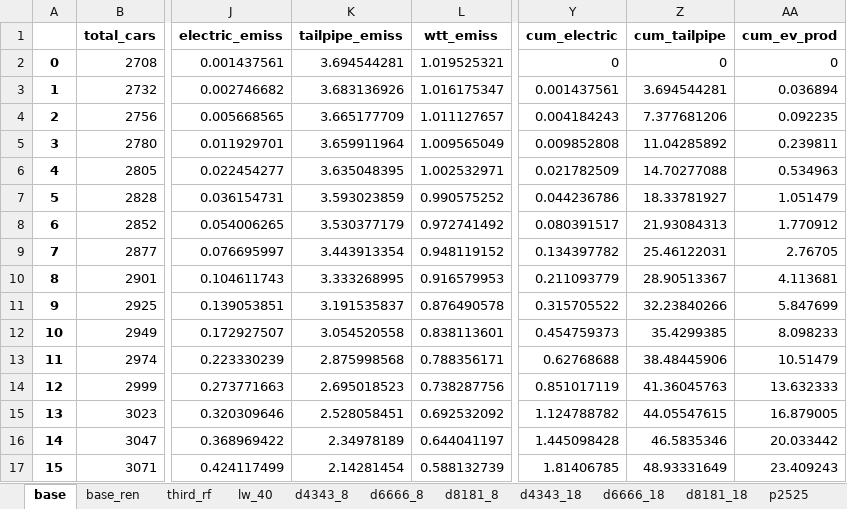
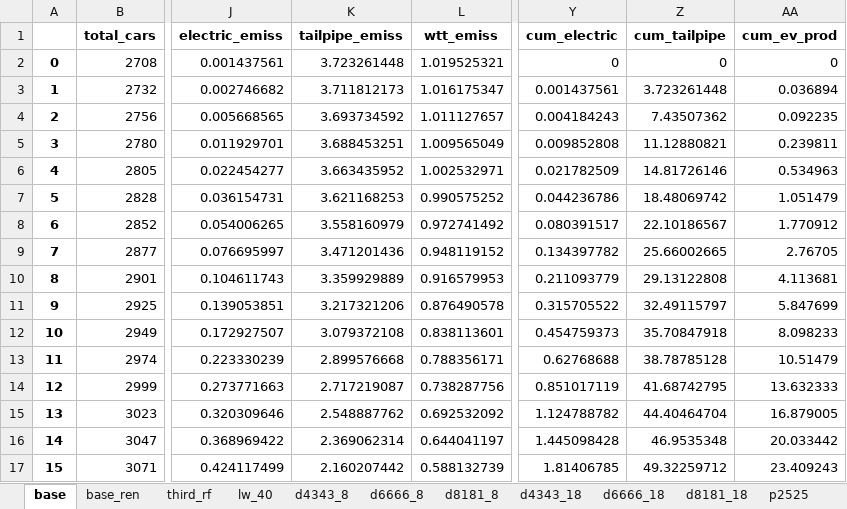
Before and after one commit to lisawink/UTPM, an Excel workbook: fig3.xlsx, sheet base, drawn as a sheet; only a part is shown, gaps mark what is left out; values as stored, in another font and other column widths than the file's, no borders; the diff covers the shown part only; the diff names each change by its address in the sheet, - before the commit and + after, or states it on an @@ line.

```diff
--- a/fig3.xlsx (sheet base)
+++ b/fig3.xlsx (sheet base)
-K2 (tailpipe_emiss): 3.694544281
+K2 (tailpipe_emiss): 3.723261448
-K3 (tailpipe_emiss): 3.683136926
+K3 (tailpipe_emiss): 3.711812173
-Z3 (cum_tailpipe): 3.694544281
+Z3 (cum_tailpipe): 3.723261448
-K4 (tailpipe_emiss): 3.665177709
+K4 (tailpipe_emiss): 3.693734592
-Z4 (cum_tailpipe): 7.377681206
+Z4 (cum_tailpipe): 7.43507362
-K5 (tailpipe_emiss): 3.659911964
+K5 (tailpipe_emiss): 3.688453251
-Z5 (cum_tailpipe): 11.04285892
+Z5 (cum_tailpipe): 11.12880821
-K6 (tailpipe_emiss): 3.635048395
+K6 (tailpipe_emiss): 3.663435952
-Z6 (cum_tailpipe): 14.70277088
+Z6 (cum_tailpipe): 14.81726146
-K7 (tailpipe_emiss): 3.593023859
+K7 (tailpipe_emiss): 3.621168253
-Z7 (cum_tailpipe): 18.33781927
+Z7 (cum_tailpipe): 18.48069742
-K8 (tailpipe_emiss): 3.530377179
+K8 (tailpipe_emiss): 3.558160979
-Z8 (cum_tailpipe): 21.93084313
+Z8 (cum_tailpipe): 22.10186567
-K9 (tailpipe_emiss): 3.443913354
+K9 (tailpipe_emiss): 3.471201436
-Z9 (cum_tailpipe): 25.46122031
+Z9 (cum_tailpipe): 25.66002665
-K10 (tailpipe_emiss): 3.333268995
+K10 (tailpipe_emiss): 3.359929889
-Z10 (cum_tailpipe): 28.90513367
+Z10 (cum_tailpipe): 29.13122808
-K11 (tailpipe_emiss): 3.191535837
+K11 (tailpipe_emiss): 3.217321206
-Z11 (cum_tailpipe): 32.23840266
+Z11 (cum_tailpipe): 32.49115797
-K12 (tailpipe_emiss): 3.054520558
+K12 (tailpipe_emiss): 3.079372108
-Z12 (cum_tailpipe): 35.4299385
+Z12 (cum_tailpipe): 35.70847918
-K13 (tailpipe_emiss): 2.875998568
+K13 (tailpipe_emiss): 2.899576668
-Z13 (cum_tailpipe): 38.48445906
+Z13 (cum_tailpipe): 38.78785128
-K14 (tailpipe_emiss): 2.695018523
+K14 (tailpipe_emiss): 2.717219087
-Z14 (cum_tailpipe): 41.36045763
+Z14 (cum_tailpipe): 41.68742795
-K15 (tailpipe_emiss): 2.528058451
+K15 (tailpipe_emiss): 2.548887762
-Z15 (cum_tailpipe): 44.05547615
+Z15 (cum_tailpipe): 44.40464704
-K16 (tailpipe_emiss): 2.34978189
+K16 (tailpipe_emiss): 2.369062314
-Z16 (cum_tailpipe): 46.5835346
+Z16 (cum_tailpipe): 46.9535348
-K17 (tailpipe_emiss): 2.14281454
+K17 (tailpipe_emiss): 2.160207442
-Z17 (cum_tailpipe): 48.93331649
+Z17 (cum_tailpipe): 49.32259712
```
Also changed, not shown: 31 edited cells elsewhere in this sheet, sheet lw_40, sheet base_ren, sheet third_rf, sheet d8181_8, sheet d6666_18, sheet d6666_8, 5 more sheets, other sheet tabs, fig1.xlsx, 12 other files.
